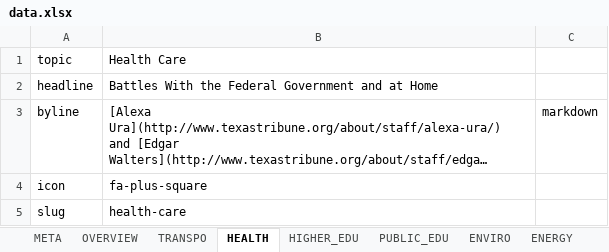
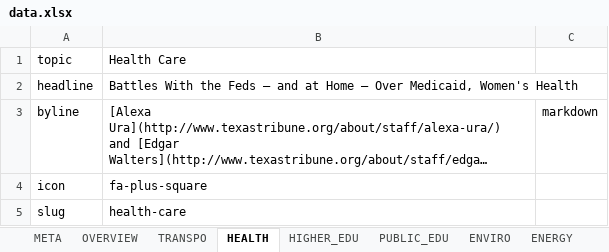
Before and after one commit to texastribune/perry-legacy, an Excel workbook: data.xlsx, sheet HEALTH, drawn as a sheet; only a part is shown; long unchanged cells end in …; values as stored, in another font and other column widths than the file's, no borders; charts and pictures not drawn; the diff covers the shown part only; the diff names each change by its address in the sheet, - before the commit and + after, or states it on an @@ line.

```diff
--- a/data.xlsx (sheet HEALTH)
+++ b/data.xlsx (sheet HEALTH)
-B2: …With the Federal Government and at Home
+B2: …With the Feds — and at Home — Over Medicaid, Women's Health
```
Also changed, not shown: 7 edited cells elsewhere in this sheet, sheet OVERVIEW, sheet HIGHER_EDU, sheet PUBLIC_EDU, sheet TRANSPO, sheet META, sheet TEF, 4 more sheets, 13 other files.
